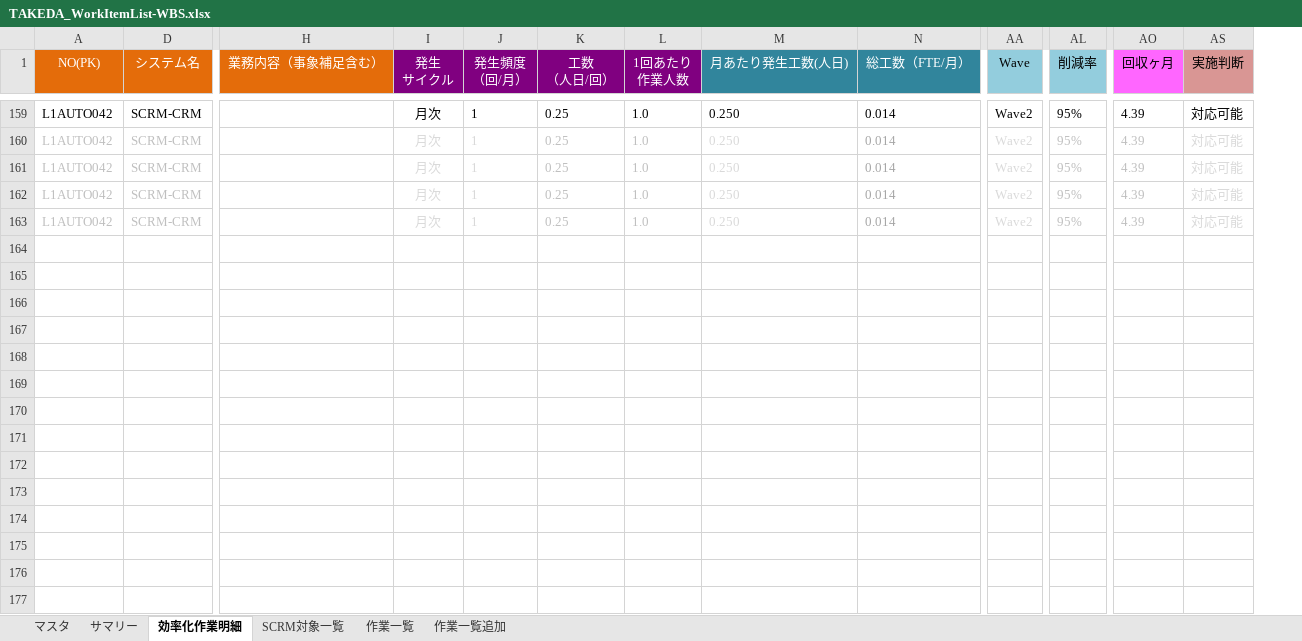
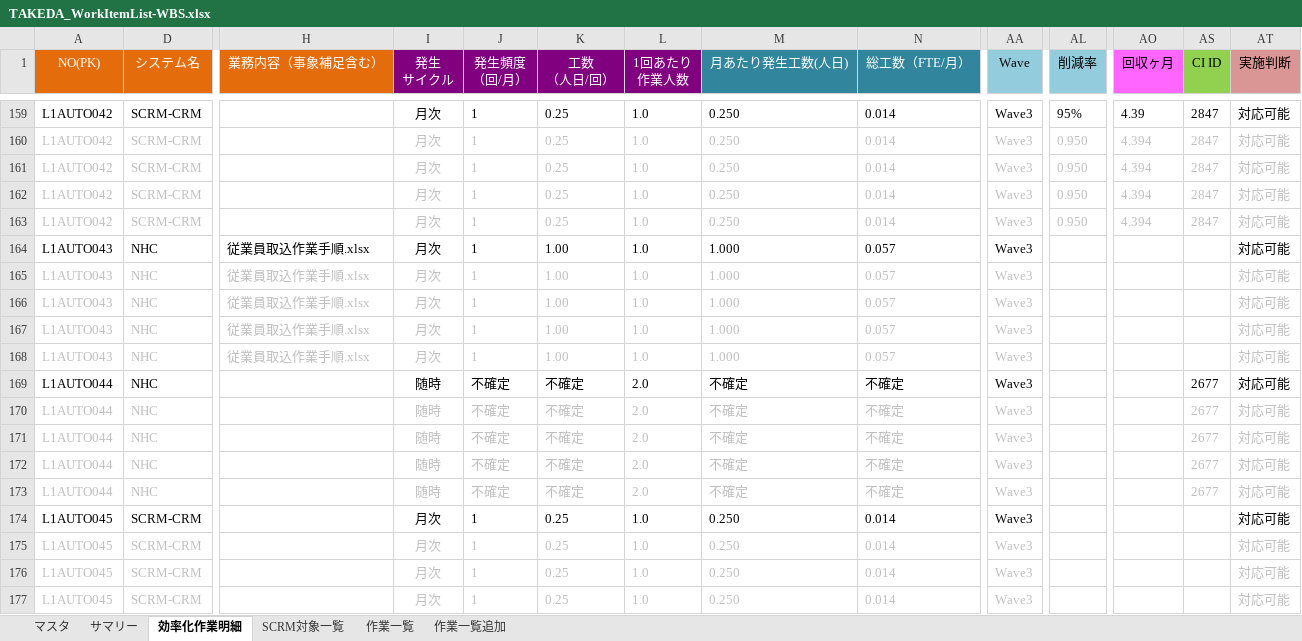
Before and after one commit to liliad1/takeda-doc, an Excel workbook: TAKEDA_WorkItemList-WBS.xlsx, sheet 効率化作業明細, drawn as a sheet; only a part is shown, gaps mark what is left out; values as stored, in another font and other column widths than the file's, no borders; addresses are those after the commit; rows hold the shown columns only; the diff covers the shown part only; the diff names each change by its address in the sheet, - before the commit and + after, or states it on an @@ line.

Commit message:
updated

```diff
--- a/TAKEDA_WorkItemList-WBS.xlsx (sheet 効率化作業明細)
+++ b/TAKEDA_WorkItemList-WBS.xlsx (sheet 効率化作業明細)
+column AS (CI ID), rows 159-163: all 2847
-AA159:AA163 (Wave): Wave2
+AA159:AA163 (Wave): Wave3
-I160:J163 text colour: #D9D9D9
+I160:J163 text colour: #BFBFBF
-M160:M163 text colour: #D9D9D9
+M160:M163 text colour: #BFBFBF
-N160:N163 text colour: #A6A6A6
+N160:N163 text colour: #BFBFBF
-AA160:AA163 text colour: #D9D9D9
+AA160:AA163 text colour: #BFBFBF
-AL160:AL163 (削減率): 95%
+AL160:AL163 (削減率): 0.950
-AO160:AO163 (回収ヶ月): 4.39
+AO160:AO163 (回収ヶ月): 4.394
-AT160:AT163 text colour: #D9D9D9
+AT160:AT163 text colour: #BFBFBF
+row 164: L1AUTO043 | NHC | 従業員取込作業手順.xlsx | 月次 | 1 | 1.00 | 1.0 | 1.000 | 0.057 | Wave3 |  |  |  | 対応可能
+row 165: L1AUTO043 | NHC | 従業員取込作業手順.xlsx | 月次 | 1 | 1.00 | 1.0 | 1.000 | 0.057 | Wave3 |  |  |  | 対応可能
+row 166: L1AUTO043 | NHC | 従業員取込作業手順.xlsx | 月次 | 1 | 1.00 | 1.0 | 1.000 | 0.057 | Wave3 |  |  |  | 対応可能
+row 167: L1AUTO043 | NHC | 従業員取込作業手順.xlsx | 月次 | 1 | 1.00 | 1.0 | 1.000 | 0.057 | Wave3 |  |  |  | 対応可能
+row 168: L1AUTO043 | NHC | 従業員取込作業手順.xlsx | 月次 | 1 | 1.00 | 1.0 | 1.000 | 0.057 | Wave3 |  |  |  | 対応可能
+row 169: L1AUTO044 | NHC |  | 随時 | 不確定 | 不確定 | 2.0 | 不確定 | 不確定 | Wave3 |  |  | 2677 | 対応可能
+row 170: L1AUTO044 | NHC |  | 随時 | 不確定 | 不確定 | 2.0 | 不確定 | 不確定 | Wave3 |  |  | 2677 | 対応可能
+row 171: L1AUTO044 | NHC |  | 随時 | 不確定 | 不確定 | 2.0 | 不確定 | 不確定 | Wave3 |  |  | 2677 | 対応可能
+row 172: L1AUTO044 | NHC |  | 随時 | 不確定 | 不確定 | 2.0 | 不確定 | 不確定 | Wave3 |  |  | 2677 | 対応可能
+row 173: L1AUTO044 | NHC |  | 随時 | 不確定 | 不確定 | 2.0 | 不確定 | 不確定 | Wave3 |  |  | 2677 | 対応可能
@@ row 174 unhidden: L1AUTO045 | SCRM-CRM |  | 月次 | 1 | 0.25 | 1.0 | 0.250 | 0.014 | Wave3 |  |  |  | 対応可能 @@
@@ row 175 unhidden: L1AUTO045 | SCRM-CRM |  | 月次 | 1 | 0.25 | 1.0 | 0.250 | 0.014 | Wave3 |  |  |  | 対応可能 @@
@@ row 176 unhidden: L1AUTO045 | SCRM-CRM |  | 月次 | 1 | 0.25 | 1.0 | 0.250 | 0.014 | Wave3 |  |  |  | 対応可能 @@
@@ row 177 unhidden: L1AUTO045 | SCRM-CRM |  | 月次 | 1 | 0.25 | 1.0 | 0.250 | 0.014 | Wave3 |  |  |  | 対応可能 @@
```
Also changed, not shown: 25 added rows, 20 removed rows and 1 hidden or unhidden row elsewhere in this sheet, hidden cells.
